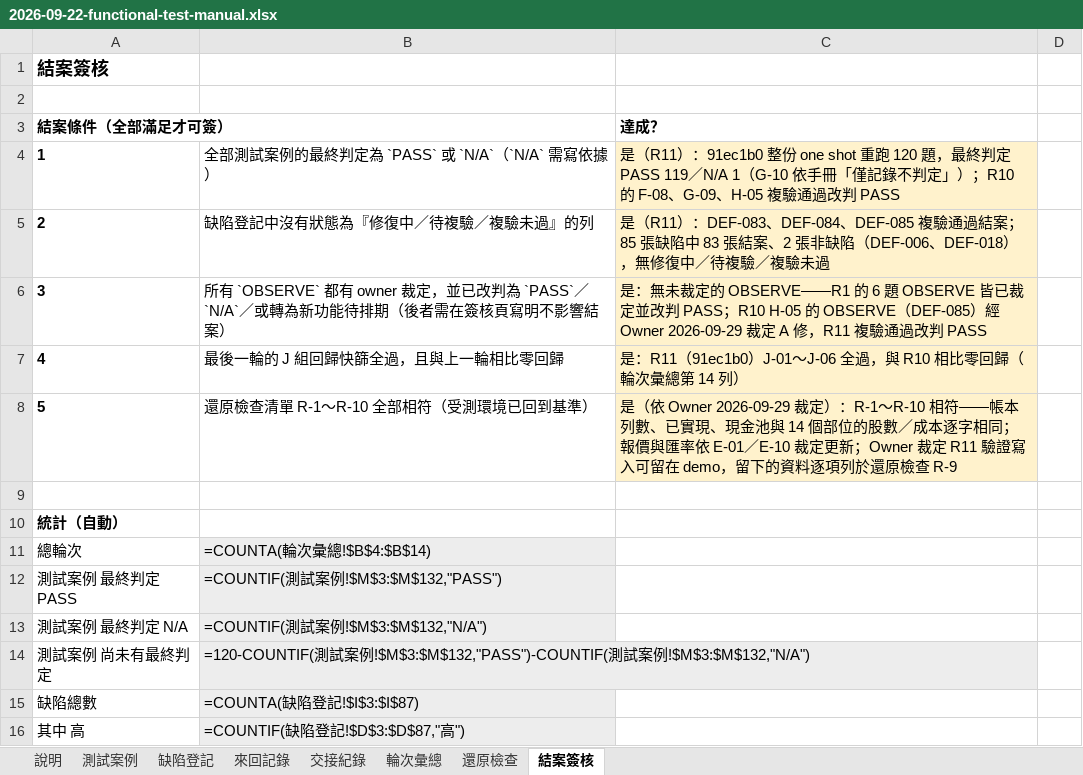
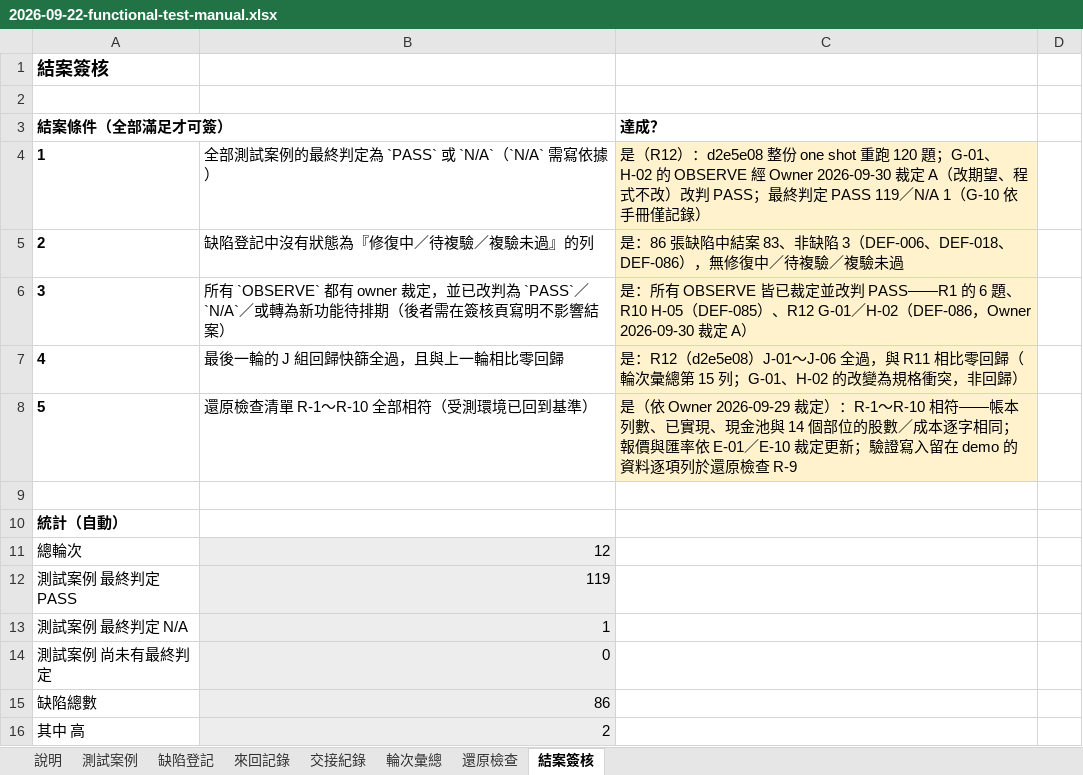
Before and after one commit to hefenglim/invest-portfolio, an Excel workbook: docs/audit/2026-09-22-functional-test-manual.xlsx, sheet 結案簽核, drawn as a sheet; only a part is shown; values as stored, in another font and other column widths than the file's, no borders; formulas without a stored value are shown as written; the diff covers the shown part only; the diff names each change by its address in the sheet, - before the commit and + after, or states it on an @@ line.

```diff
--- a/docs/audit/2026-09-22-functional-test-manual.xlsx (sheet 結案簽核)
+++ b/docs/audit/2026-09-22-functional-test-manual.xlsx (sheet 結案簽核)
-C4 (達成？): 是（R11）：91ec1b0 整份 one shot 重跑 120 題，最終判定 PASS 119／N/A 1（G-10 依手冊「僅記錄不判定」）；R10 的 F-08、G-09、H-05 複驗通過改判 PASS
+C4 (達成？): 是（R12）：d2e5e08 整份 one shot 重跑 120 題；G-01、H-02 的 OBSERVE 經 Owner 2026-09-30 裁定 A（改期望、程式不改）改判 PASS；最終判定 PASS 119／N/A 1（G-10 依手冊僅記錄）
-C5 (達成？): 是（R11）：DEF-083、DEF-084、DEF-085 複驗通過結案；85 張缺陷中 83 張結案、2 張非缺陷（DEF-006、DEF-018），無修…
+C5 (達成？): 是：86 張缺陷中結案 83、非缺陷 3（DEF-006、DEF-018、DEF-086），無修…
-C6 (達成？): 是：無未裁定的 OBSERVE——R1 的 6 題 OBSERVE 皆已裁定並改判 PASS；R10 H-05 的 OBSERVE（DEF-085）經 Owner 2026-09-29 裁定 A 修，R11 複驗通過改判 PASS
+C6 (達成？): 是：所有 OBSERVE 皆已裁定並改判 PASS——R1 的 6 題、R10 H-05（DEF-085）、R12 G-01／H-02（DEF-086，Owner 2026-09-30 裁定 A）
-C7 (達成？): 是：R11（91ec1b0）J-01～J-06 全過，與 R10 相比零回歸（輪次彙總第 14 列）
+C7 (達成？): 是：R12（d2e5e08）J-01～J-06 全過，與 R11 相比零回歸（輪次彙總第 15 列；G-01、H-02 的改變為規格衝突，非回歸）
-C8 (達成？): …定更新；Owner 裁定 R11 驗證寫入可留在 demo，留下的資料逐…
+C8 (達成？): …定更新；驗證寫入留在 demo 的資料逐…
-B11: =COUNTA(輪次彙總!$B$4:$B$14)
+B11: 12
-B12: =COUNTIF(測試案例!$M$3:$M$132,"PASS")
+B12: 119
-B13: =COUNTIF(測試案例!$M$3:$M$132,"N/A")
+B13: 1
-B14: =120-COUNTIF(測試案例!$M$3:$M$132,"PASS")-COUNTIF(測試案例!$M$3:$M$132,"N/A")
+B14: 0
-B15: =COUNTA(缺陷登記!$I$3:$I$87)
+B15: 86
-B16: =COUNTIF(缺陷登記!$D$3:$D$87,"高")
+B16: 2
```
Also changed, not shown: 7 edited cells elsewhere in this sheet, sheet 測試案例, sheet 輪次彙總, sheet 來回記錄, sheet 交接紀錄, sheet 缺陷登記, sheet 還原檢查.
